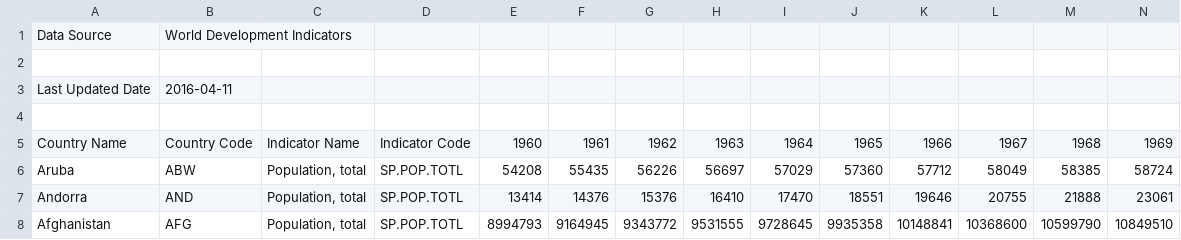
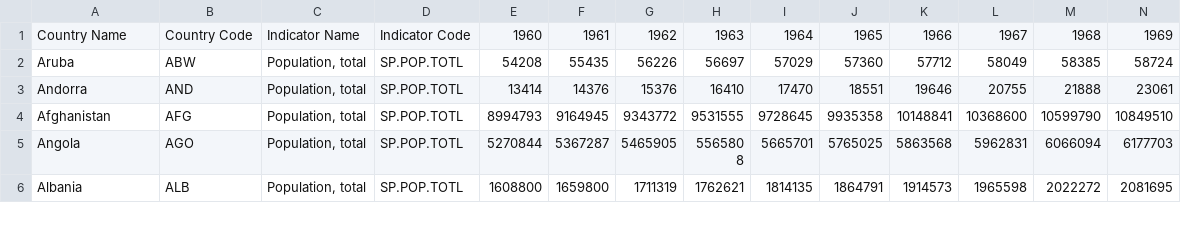
Before and after one commit to jhuaap/mlnn, a CSV file: data/population - Data Source","World Development Indicators 2016-04-11.csv (was data/population.csv), drawn as a sheet; only a part is shown; the shorter side is filled out with more unchanged rows; rows hold the shown columns only; the diff names each change by its address in the sheet, - before the commit and + after, or states it on an @@ line.

Commit message:
Update and rename population.csv to population - Data Source","World Development Indicators 2016-04-11.csv

```diff
--- a/data/population.csv
+++ b/data/population - Data Source","World Development Indicators 2016-04-11.csv
-row 1: Data Source | World Development Indicators
-row 2: (empty)
-row 3: Last Updated Date | 2016-04-11
-row 4: (empty)
```
